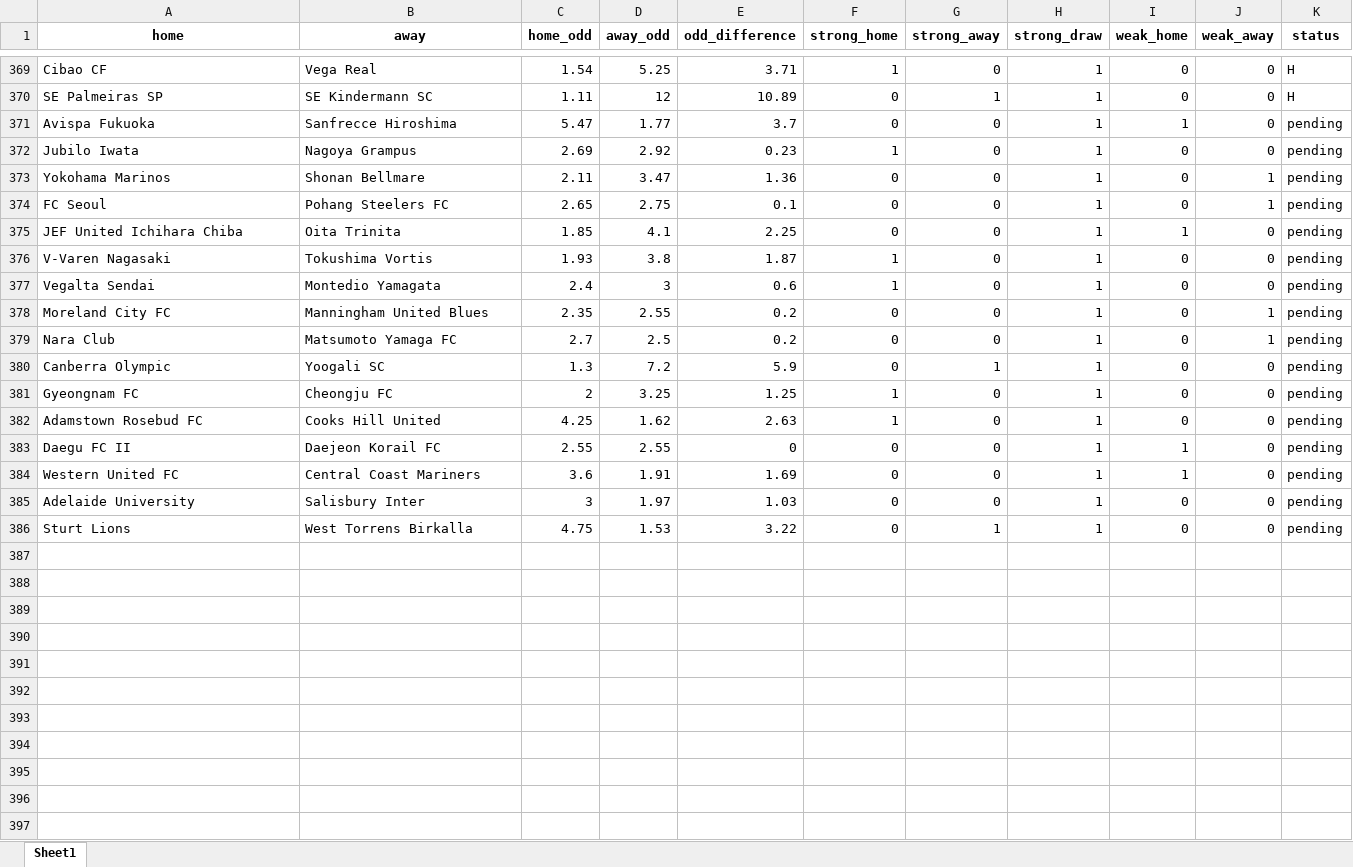
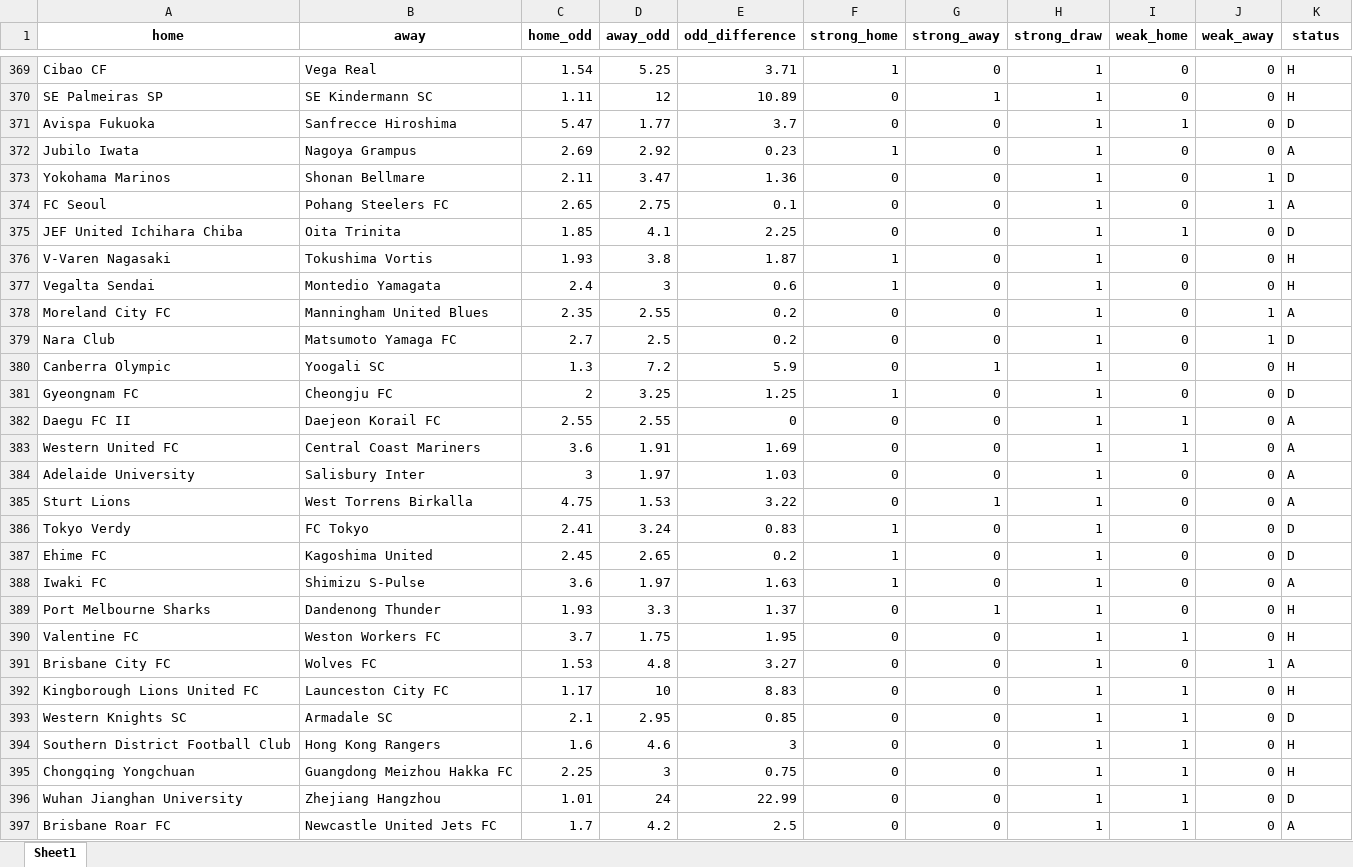
Before and after one commit to jbadonai/betting-predictions, an Excel workbook: ml.xlsx, sheet Sheet1, drawn as a sheet; only a part is shown, gaps mark what is left out; values as stored, in another font and other column widths than the file's, no borders; removed rows and columns are numbered as before the commit, all else as after; the diff covers the shown part only; the diff names each change by its address in the sheet, - before the commit and + after, or states it on an @@ line.

```diff
--- a/ml.xlsx (sheet Sheet1)
+++ b/ml.xlsx (sheet Sheet1)
-K371 (status): pending
+K371 (status): D
-K372 (status): pending
+K372 (status): A
-K373 (status): pending
+K373 (status): D
-K374 (status): pending
+K374 (status): A
-K375 (status): pending
+K375 (status): D
-K376:K377 (status): pending
+K376:K377 (status): H
-K378 (status): pending
+K378 (status): A
-K379 (status): pending
+K379 (status): D
-K380 (status): pending
+K380 (status): H
-K381 (status): pending
+K381 (status): D
-row 382: Adamstown Rosebud FC | Cooks Hill United | 4.25 | 1.62 | 2.63 | 1 | 0 | 1 | 0 | 0 | pending
-K382:K385 (status): pending
+K382:K385 (status): A
+row 386: Tokyo Verdy | FC Tokyo | 2.41 | 3.24 | 0.83 | 1 | 0 | 1 | 0 | 0 | D
+row 387: Ehime FC | Kagoshima United | 2.45 | 2.65 | 0.2 | 1 | 0 | 1 | 0 | 0 | D
+row 388: Iwaki FC | Shimizu S-Pulse | 3.6 | 1.97 | 1.63 | 1 | 0 | 1 | 0 | 0 | A
+row 389: Port Melbourne Sharks | Dandenong Thunder | 1.93 | 3.3 | 1.37 | 0 | 1 | 1 | 0 | 0 | H
+row 390: Valentine FC | Weston Workers FC | 3.7 | 1.75 | 1.95 | 0 | 0 | 1 | 1 | 0 | H
+row 391: Brisbane City FC | Wolves FC | 1.53 | 4.8 | 3.27 | 0 | 0 | 1 | 0 | 1 | A
+row 392: Kingborough Lions United FC | Launceston City FC | 1.17 | 10 | 8.83 | 0 | 0 | 1 | 1 | 0 | H
+row 393: Western Knights SC | Armadale SC | 2.1 | 2.95 | 0.85 | 0 | 0 | 1 | 1 | 0 | D
+row 394: Southern District Football Club | Hong Kong Rangers | 1.6 | 4.6 | 3 | 0 | 0 | 1 | 1 | 0 | H
+row 395: Chongqing Yongchuan | Guangdong Meizhou Hakka FC | 2.25 | 3 | 0.75 | 0 | 0 | 1 | 1 | 0 | H
+row 396: Wuhan Jianghan University | Zhejiang Hangzhou | 1.01 | 24 | 22.99 | 0 | 0 | 1 | 1 | 0 | D
+row 397: Brisbane Roar FC | Newcastle United Jets FC | 1.7 | 4.2 | 2.5 | 0 | 0 | 1 | 1 | 0 | A
```
Also changed, not shown: 31 added rows elsewhere in this sheet, datafile.xlsx, ml2.xlsx, 25 other files.
